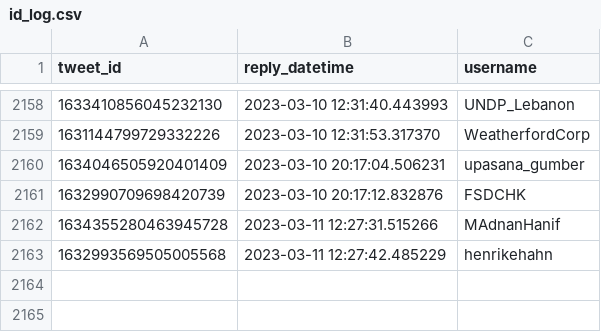
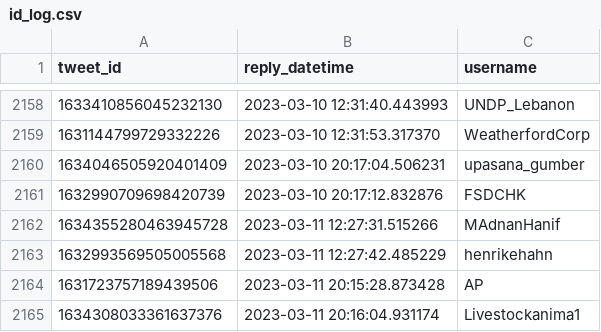
Before and after one commit to dquintani/update, a CSV file: Greenhouse_Data/_bots/twitter_greenhouse_summon/id_log.csv, drawn as a sheet; only a part is shown, gaps mark what is left out.

```diff
--- a/Greenhouse_Data/_bots/twitter_greenhouse_summon/id_log.csv
+++ b/Greenhouse_Data/_bots/twitter_greenhouse_summon/id_log.csv
@@ -2163 +2163,3 @@ tweet_id,reply_datetime,username
 1632993569505005568,2023-03-11 12:27:42.485229,henrikehahn
+1631723757189439506,2023-03-11 20:15:28.873428,AP
+1634308033361637376,2023-03-11 20:16:04.931174,Livestockanima1
```
Also changed, not shown: log.csv, 5 other files.
